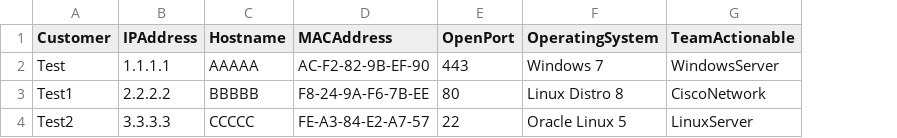
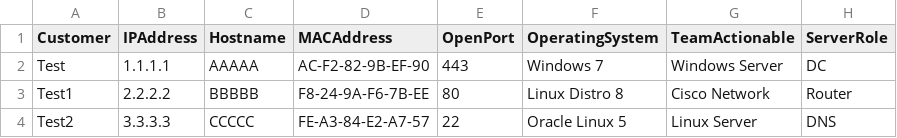
Before and after one commit to vinaysundar/Pub, a CSV file: new.csv, drawn as a sheet; the diff names each change by its address in the sheet, - before the commit and + after, or states it on an @@ line.

Commit message:
Update new.csv

```diff
--- a/new.csv
+++ b/new.csv
+column H (ServerRole), rows 2-4: DC | Router | DNS
-G2 (TeamActionable): WindowsServer
+G2 (TeamActionable): Windows Server
-G3 (TeamActionable): CiscoNetwork
+G3 (TeamActionable): Cisco Network
-G4 (TeamActionable): LinuxServer
+G4 (TeamActionable): Linux Server
```
